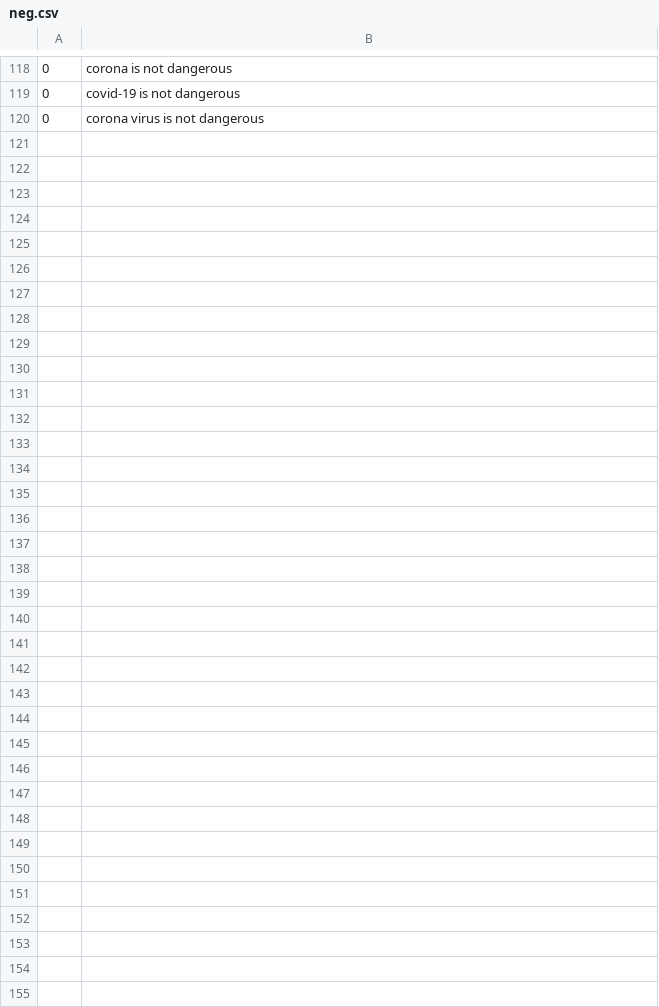
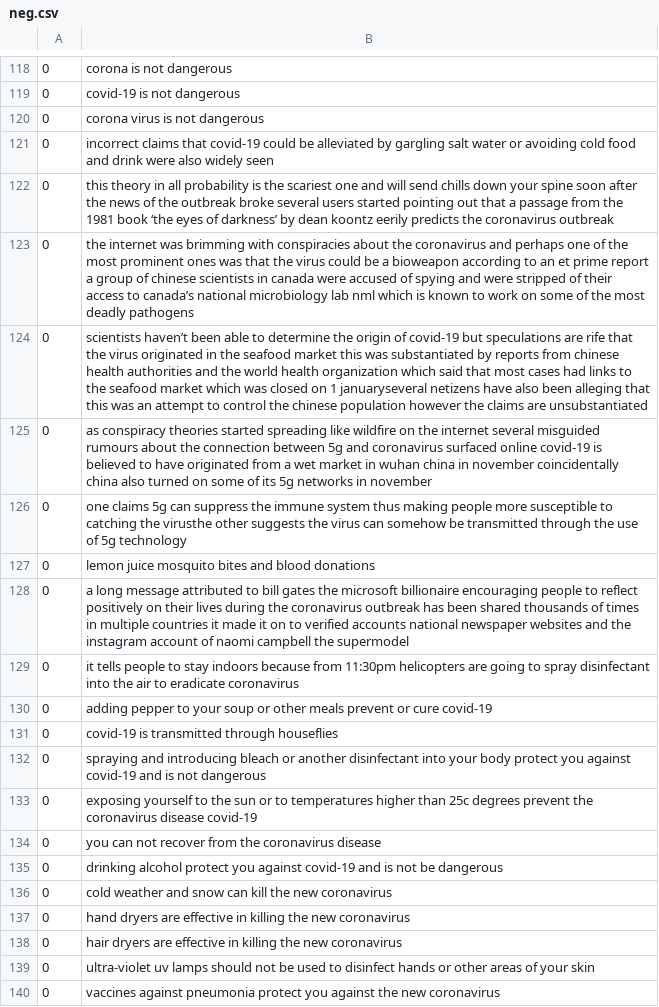
Before and after one commit to Ashish2000L/Sentemental_analysis, a CSV file: neg.csv, drawn as a sheet; only a part is shown, gaps mark what is left out; the diff covers the shown part only.

```diff
--- a/neg.csv
+++ b/neg.csv
@@ -120 +120,21 @@
 0, corona virus is not dangerous
+0,incorrect claims that covid-19 could be alleviated by gargling salt water or avoiding cold food and drink were also widely seen
+0,this theory in all probability is the scariest one and will send chills down your spine soon after the news of the outbreak broke several users started pointing out that a passage from the 1981 book ‘the eyes of darkness’ by dean koontz eerily predicts the coronavirus outbreak
+0,the internet was brimming with conspiracies about the coronavirus and perhaps one of the most prominent ones was that the virus could be a bioweapon according to an et prime report a group of chinese scientists in canada were accused of spying and were stripped of their access to canada’s national microbiology lab nml which is known to work on some of the most deadly pathogens
+0,scientists haven’t been able to determine the origin of covid-19 but speculations are rife that the virus originated in the seafood market this was substantiated by reports from chinese health authorities and the world health organization which said that most cases had links to the seafood market which was closed on 1 januaryseveral netizens have also been alleging that this was an attempt to control the chinese population however the claims are unsubstantiated
+0,as conspiracy theories started spreading like wildfire on the internet several misguided rumours about the connection between 5g and coronavirus surfaced online covid-19 is believed to have originated from a wet market in wuhan china in november coincidentally china also turned on some of its 5g networks in november
+0,one claims 5g can suppress the immune system thus making people more susceptible to catching the virusthe other suggests the virus can somehow be transmitted through the use of 5g technology
+0,lemon juice mosquito bites and blood donations
+0,a long message attributed to bill gates the microsoft billionaire encouraging people to reflect positively on their lives during the coronavirus outbreak has been shared thousands of times in multiple countries it made it on to verified accounts national newspaper websites and the instagram account of naomi campbell the supermodel
+0,it tells people to stay indoors because from 11:30pm helicopters are going to spray disinfectant into the air to eradicate coronavirus
+0,adding pepper to your soup or other meals prevent or cure covid-19
+0,covid-19 is transmitted through houseflies
+0,spraying and introducing bleach or another disinfectant into your body protect you against covid-19 and is not dangerous
+0,exposing yourself to the sun or to temperatures higher than 25c degrees prevent the coronavirus disease covid-19
+0,you can not recover from the coronavirus disease
+0,drinking alcohol  protect you against covid-19 and is not be dangerous
+0,cold weather and snow can kill the new coronavirus
+0,hand dryers are effective in killing the new coronavirus
+0,hair dryers are effective in killing the new coronavirus
+0,ultra-violet uv lamps should not be used to disinfect hands or other areas of your skin
+0,vaccines against pneumonia protect you against the new coronavirus
```
Also changed, not shown: 33 added rows elsewhere in this file, pos.csv, 11 other files.
